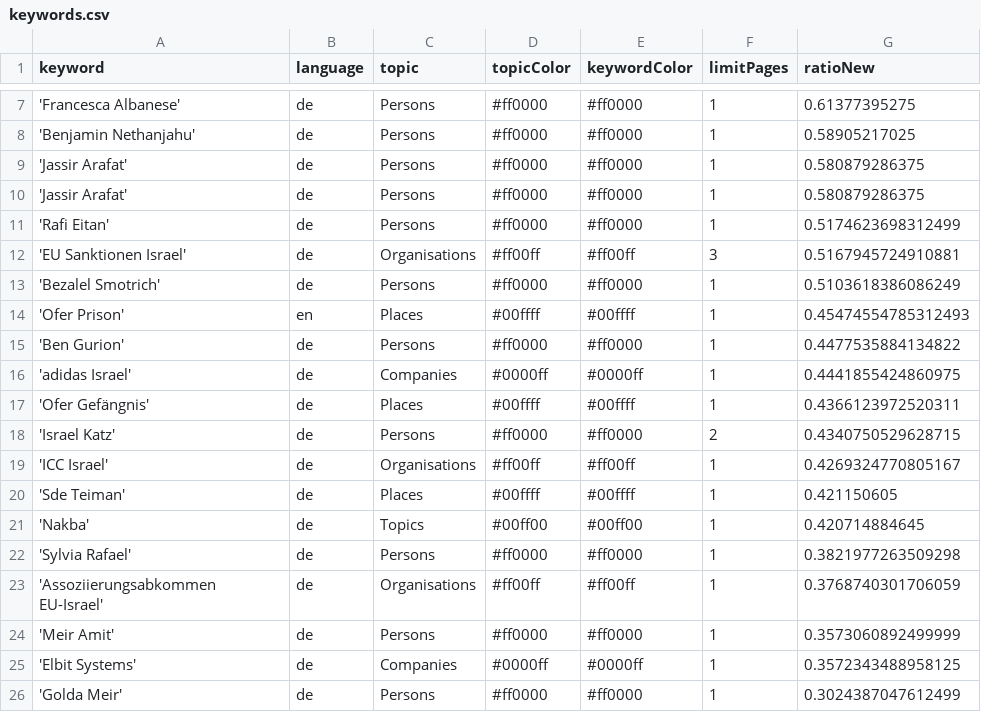
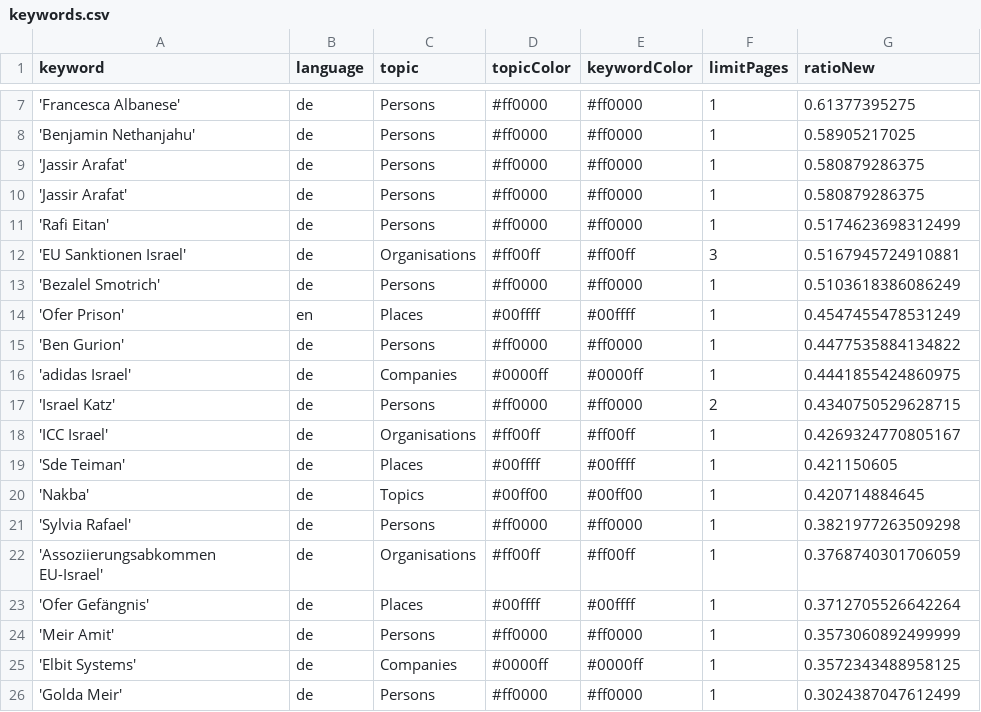
Before and after one commit to claba-news/nakbaIsComing, a CSV file: keywords.csv, drawn as a sheet; only a part is shown, gaps mark what is left out.

Commit message:
Commit from GitHub Actions (harvest:0.0)

```diff
--- a/keywords.csv
+++ b/keywords.csv
@@ -13,6 +13,5 @@ keyword,language,topic,topicColor,keywordColor,limitPages,ratioNew
 'Bezalel Smotrich',de,Persons,#ff0000,#ff0000,1,0.5103618386086249
-'Ofer Prison',en,Places,#00ffff,#00ffff,1,0.45474554785312493
+'Ofer Prison',en,Places,#00ffff,#00ffff,1,0.4547455478531249
 'Ben Gurion',de,Persons,#ff0000,#ff0000,1,0.4477535884134822
 'adidas Israel',de,Companies,#0000ff,#0000ff,1,0.4441855424860975
-'Ofer Gefängnis',de,Places,#00ffff,#00ffff,1,0.4366123972520311
 'Israel Katz',de,Persons,#ff0000,#ff0000,2,0.4340750529628715
@@ -23,2 +22,3 @@ keyword,language,topic,topicColor,keywordColor,limitPages,ratioNew
 'Assoziierungsabkommen EU-Israel',de,Organisations,#ff00ff,#ff00ff,1,0.3768740301706059
+'Ofer Gefängnis',de,Places,#00ffff,#00ffff,1,0.3712705526642264
 'Meir Amit',de,Persons,#ff0000,#ff0000,1,0.3573060892499999
```
